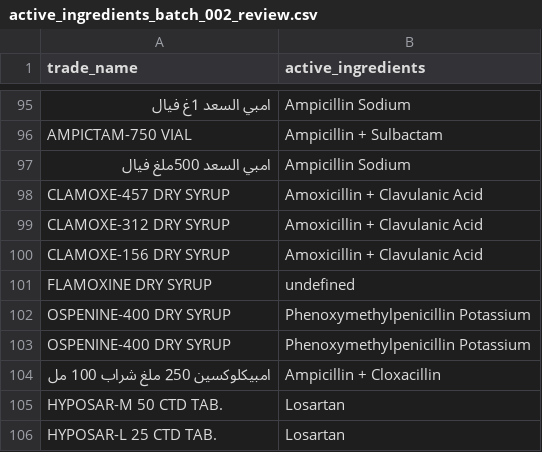
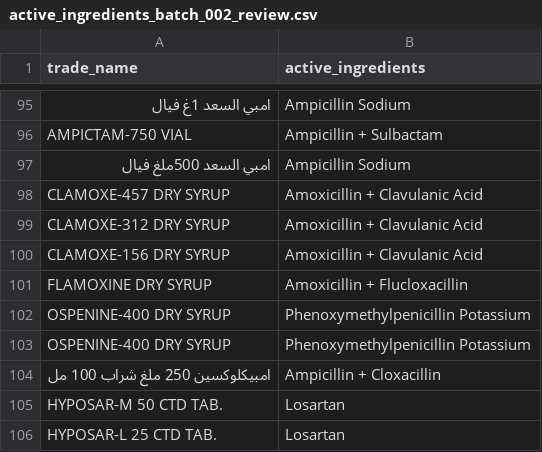
Before and after one commit to Sherko231/sherko_pharma, a CSV file: data/active_ingredients_progress/active_ingredients_batch_002_review.csv, drawn as a sheet; only a part is shown, gaps mark what is left out.

Commit message:
data: refresh batch 2 final review for verified Flamoxine 250 syrup

```diff
--- a/data/active_ingredients_progress/active_ingredients_batch_002_review.csv
+++ b/data/active_ingredients_progress/active_ingredients_batch_002_review.csv
@@ -100,3 +100,3 @@ CLAMOXE-312 DRY SYRUP,Amoxicillin + Clavulanic Acid
 CLAMOXE-156 DRY SYRUP,Amoxicillin + Clavulanic Acid
-FLAMOXINE DRY SYRUP,undefined
+FLAMOXINE DRY SYRUP,Amoxicillin + Flucloxacillin
 OSPENINE-400 DRY SYRUP,Phenoxymethylpenicillin Potassium
```
